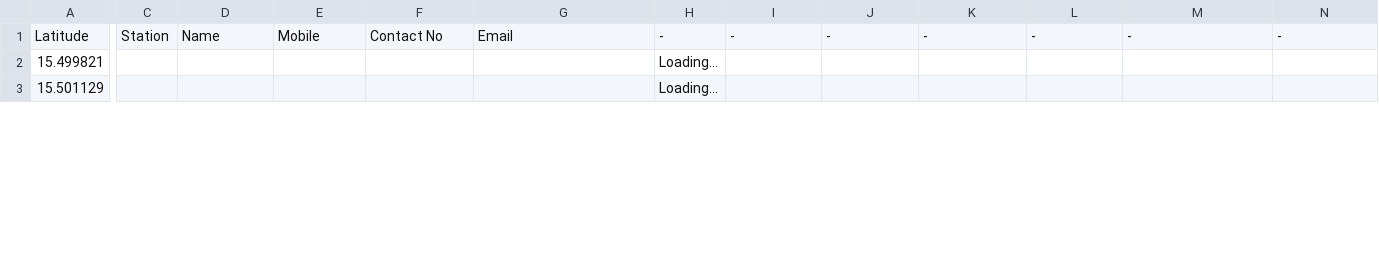
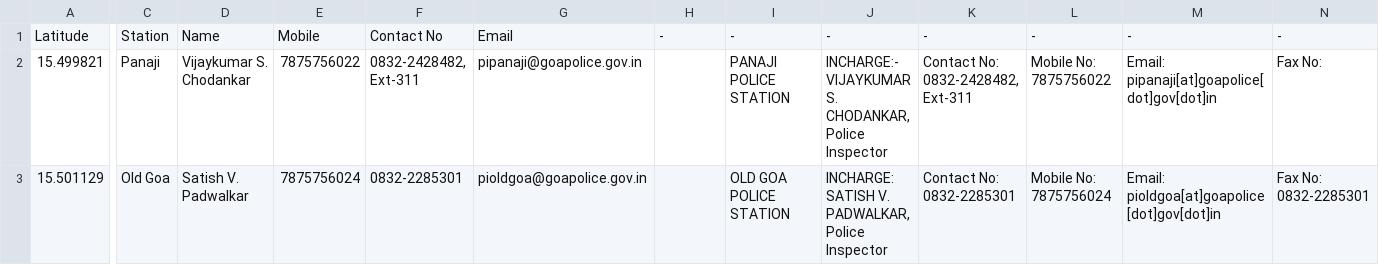
Before and after one commit to alansaviolobo/google-sheets-to-json-converter, a CSV file: data/Police-Stations.csv, drawn as a sheet; only a part is shown, gaps mark what is left out; the diff covers the shown part only; the diff names each change by its address in the sheet, - before the commit and + after, or states it on an @@ line.

```diff
--- a/data/Police-Stations.csv
+++ b/data/Police-Stations.csv
-C2: (empty)
+C2: Panaji
-D2: (empty)
+D2: Vijaykumar S. Chodankar
-E2: (empty)
+E2: 7875756022
-F2: (empty)
+F2: 0832-2428482, Ext-311
-G2: (empty)
+G2: pipanaji@goapolice.gov.in
-H2:H3: Loading...
+H2:H3: (empty)
-I2: (empty)
+I2: PANAJI POLICE STATION
-J2: (empty)
+J2: INCHARGE:- VIJAYKUMAR S. CHODANKAR, Police Inspector
-K2: (empty)
+K2: Contact No: 0832-2428482, Ext-311
-L2: (empty)
+L2: Mobile No: 7875756022
-M2: (empty)
+M2: Email: pipanaji[at]goapolice[dot]gov[dot]in
-N2: (empty)
+N2: Fax No:
-C3: (empty)
+C3: Old Goa
-D3: (empty)
+D3: Satish V. Padwalkar
-E3: (empty)
+E3: 7875756024
-F3: (empty)
+F3: 0832-2285301
-G3: (empty)
+G3: pioldgoa@goapolice.gov.in
-I3: (empty)
+I3: OLD GOA POLICE STATION
-J3: (empty)
+J3: INCHARGE: SATISH V. PADWALKAR, Police Inspector
-K3: (empty)
+K3: Contact No: 0832-2285301
-L3: (empty)
+L3: Mobile No: 7875756024
-M3: (empty)
+M3: Email: pioldgoa[at]goapolice[dot]gov[dot]in
-N3: (empty)
+N3: Fax No: 0832-2285301
```
Also changed, not shown: 88 edited cells elsewhere in this file, 6 other files.
